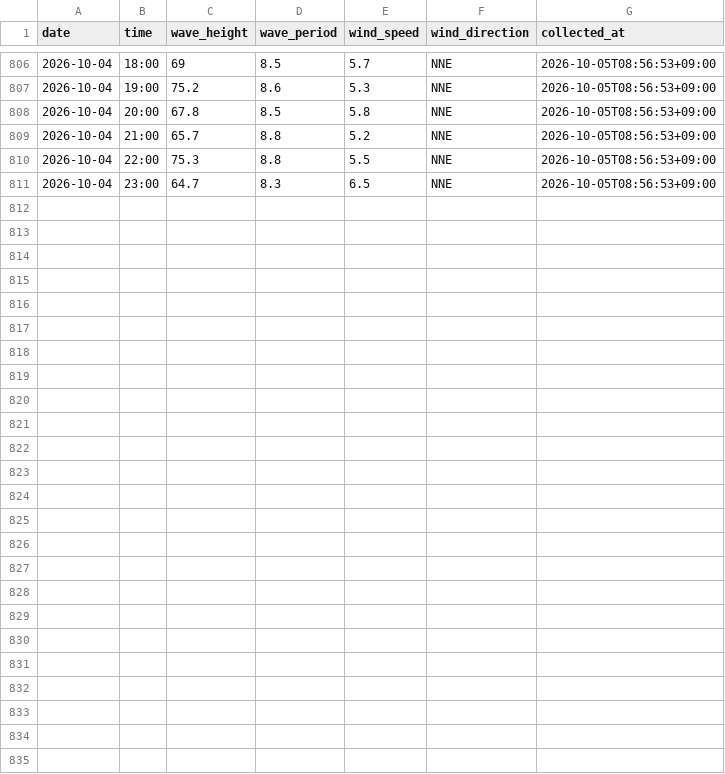
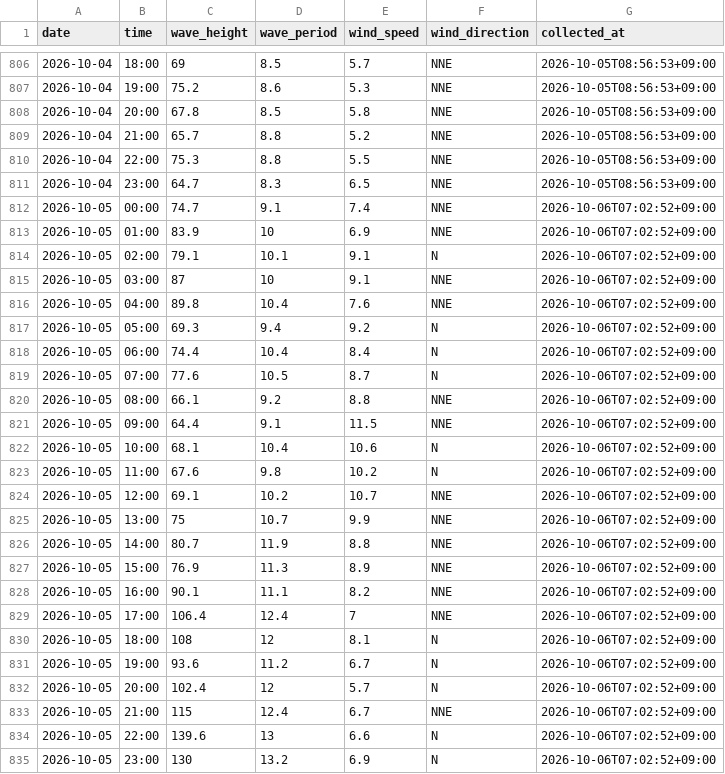
Before and after one commit to Togawa55/hiratsuka-tower-data, a CSV file: data/hiratsuka_tower.csv, drawn as a sheet; only a part is shown, gaps mark what is left out.

```diff
--- a/data/hiratsuka_tower.csv
+++ b/data/hiratsuka_tower.csv
@@ -811 +811,25 @@
 2026-10-04,23:00,64.7,8.3,6.5,NNE,2026-10-05T08:56:53+09:00
+2026-10-05,00:00,74.7,9.1,7.4,NNE,2026-10-06T07:02:52+09:00
+2026-10-05,01:00,83.9,10,6.9,NNE,2026-10-06T07:02:52+09:00
+2026-10-05,02:00,79.1,10.1,9.1,N,2026-10-06T07:02:52+09:00
+2026-10-05,03:00,87,10,9.1,NNE,2026-10-06T07:02:52+09:00
+2026-10-05,04:00,89.8,10.4,7.6,NNE,2026-10-06T07:02:52+09:00
+2026-10-05,05:00,69.3,9.4,9.2,N,2026-10-06T07:02:52+09:00
+2026-10-05,06:00,74.4,10.4,8.4,N,2026-10-06T07:02:52+09:00
+2026-10-05,07:00,77.6,10.5,8.7,N,2026-10-06T07:02:52+09:00
+2026-10-05,08:00,66.1,9.2,8.8,NNE,2026-10-06T07:02:52+09:00
+2026-10-05,09:00,64.4,9.1,11.5,NNE,2026-10-06T07:02:52+09:00
+2026-10-05,10:00,68.1,10.4,10.6,N,2026-10-06T07:02:52+09:00
+2026-10-05,11:00,67.6,9.8,10.2,N,2026-10-06T07:02:52+09:00
+2026-10-05,12:00,69.1,10.2,10.7,NNE,2026-10-06T07:02:52+09:00
+2026-10-05,13:00,75,10.7,9.9,NNE,2026-10-06T07:02:52+09:00
+2026-10-05,14:00,80.7,11.9,8.8,NNE,2026-10-06T07:02:52+09:00
+2026-10-05,15:00,76.9,11.3,8.9,NNE,2026-10-06T07:02:52+09:00
+2026-10-05,16:00,90.1,11.1,8.2,NNE,2026-10-06T07:02:52+09:00
+2026-10-05,17:00,106.4,12.4,7,NNE,2026-10-06T07:02:52+09:00
+2026-10-05,18:00,108,12,8.1,N,2026-10-06T07:02:52+09:00
+2026-10-05,19:00,93.6,11.2,6.7,N,2026-10-06T07:02:52+09:00
+2026-10-05,20:00,102.4,12,5.7,N,2026-10-06T07:02:52+09:00
+2026-10-05,21:00,115,12.4,6.7,NNE,2026-10-06T07:02:52+09:00
+2026-10-05,22:00,139.6,13,6.6,N,2026-10-06T07:02:52+09:00
+2026-10-05,23:00,130,13.2,6.9,N,2026-10-06T07:02:52+09:00
```
Also changed, not shown: 2 other files.
